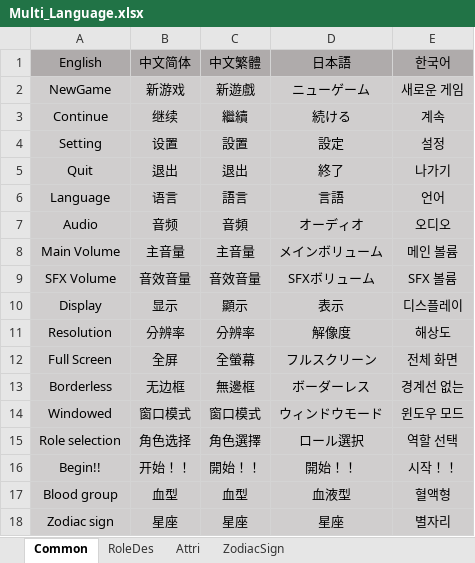
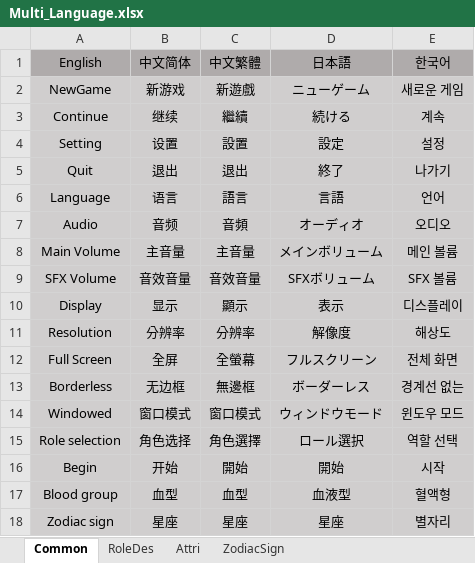
Before and after one commit to sqz778899/MLGame, an Excel workbook: Boom/Excel/Multi_Language.xlsx, sheet Common, drawn as a sheet; values as stored, in another font and other column widths than the file's, no borders; removed rows and columns are numbered as before the commit, all else as after; the diff names each change by its address in the sheet, - before the commit and + after, or states it on an @@ line.

```diff
--- a/Boom/Excel/Multi_Language.xlsx (sheet Common)
+++ b/Boom/Excel/Multi_Language.xlsx (sheet Common)
-row 16: Begin!! | 开始！！ | 開始！！ | 開始！！ | 시작！！
+row 16: Begin | 开始 | 開始 | 開始 | 시작
```
Also changed, not shown: 20 other files.
